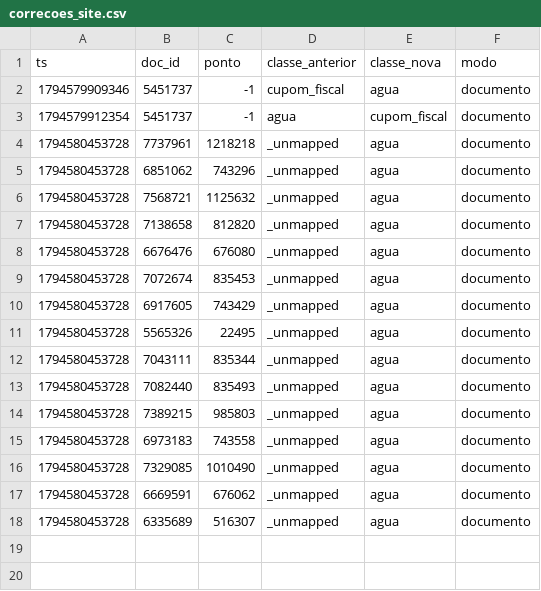
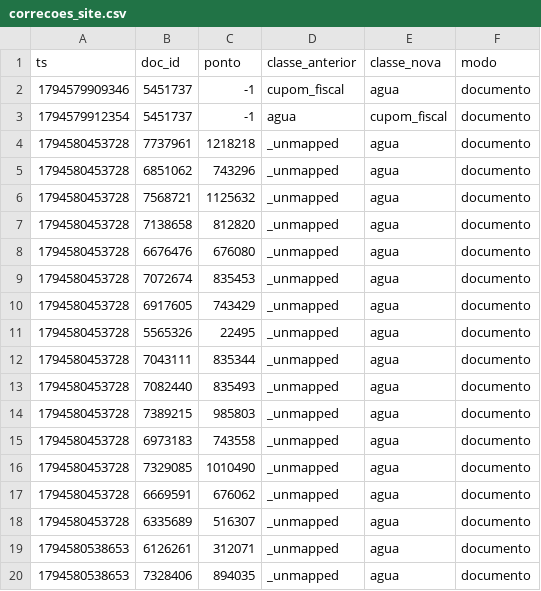
Before and after one commit to lucasdocunha/masters, a CSV file: data/labeling/correcoes_site.csv, drawn as a sheet; the diff names each change by its address in the sheet, - before the commit and + after, or states it on an @@ line.

```diff
--- a/data/labeling/correcoes_site.csv
+++ b/data/labeling/correcoes_site.csv
+row 19: 1794580538653 | 6126261 | 312071 | _unmapped | agua | documento
+row 20: 1794580538653 | 7328406 | 894035 | _unmapped | agua | documento
```
Also changed, not shown: data/rotulos/parte_0245.csv, data/rotulos/parte_0293.csv.
